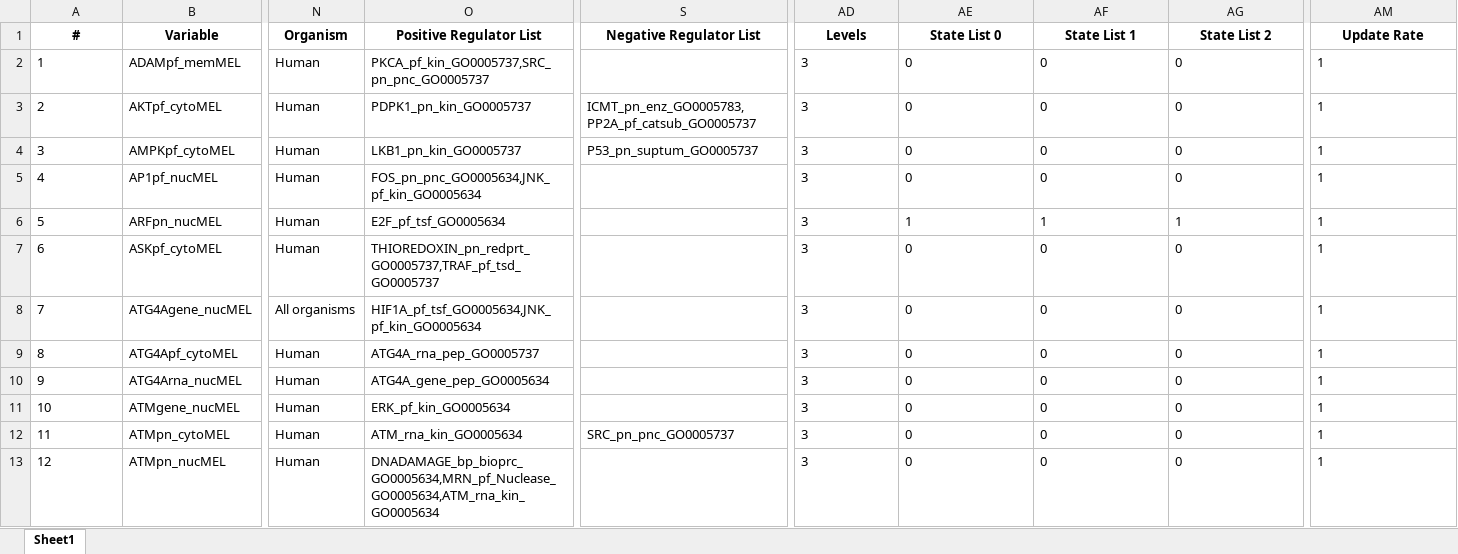
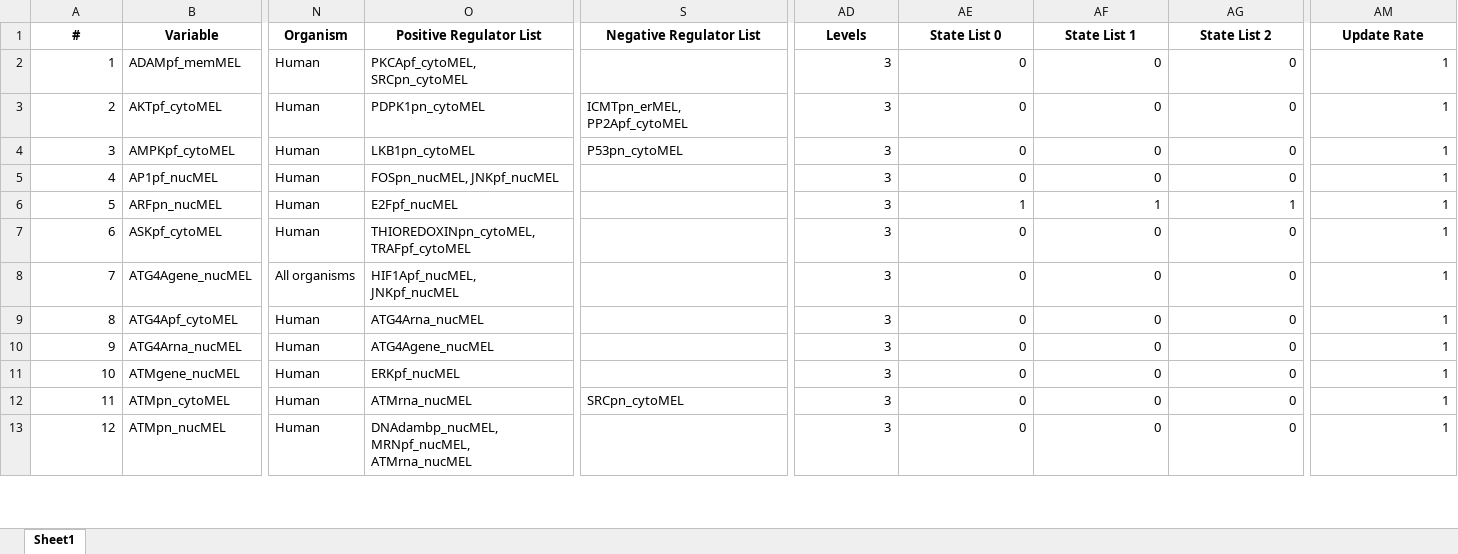
Before and after one commit to pitt-miskov-zivanov-lab/VIOLIN, an Excel workbook: examples/input/models/SkMel133_biorecipe.xlsx, sheet Sheet1, drawn as a sheet; only a part is shown, gaps mark what is left out; values as stored, in another font and other column widths than the file's, no borders; the diff covers the shown part only; the diff names each change by its address in the sheet, - before the commit and + after, or states it on an @@ line.

```diff
--- a/examples/input/models/SkMel133_biorecipe.xlsx (sheet Sheet1)
+++ b/examples/input/models/SkMel133_biorecipe.xlsx (sheet Sheet1)
-A2:A13 alignment: left
+A2:A13 alignment: right
-O2 (Positive Regulator List): PKCA_pf_kin_GO0005737,SRC_pn_pnc_GO0005737
+O2 (Positive Regulator List): PKCApf_cytoMEL, SRCpn_cytoMEL
-AD2:AG13 alignment: left
+AD2:AG13 alignment: right
-AM2:AM13 alignment: left
+AM2:AM13 alignment: right
-O3 (Positive Regulator List): PDPK1_pn_kin_GO0005737
+O3 (Positive Regulator List): PDPK1pn_cytoMEL
-S3 (Negative Regulator List): ICMT_pn_enz_GO0005783,PP2A_pf_catsub_GO0005737
+S3 (Negative Regulator List): ICMTpn_erMEL, PP2Apf_cytoMEL
-O4 (Positive Regulator List): LKB1_pn_kin_GO0005737
+O4 (Positive Regulator List): LKB1pn_cytoMEL
-S4 (Negative Regulator List): P53_pn_suptum_GO0005737
+S4 (Negative Regulator List): P53pn_cytoMEL
-O5 (Positive Regulator List): FOS_pn_pnc_GO0005634,JNK_pf_kin_GO0005634
+O5 (Positive Regulator List): FOSpn_nucMEL, JNKpf_nucMEL
-O6 (Positive Regulator List): E2F_pf_tsf_GO0005634
+O6 (Positive Regulator List): E2Fpf_nucMEL
-O7 (Positive Regulator List): THIOREDOXIN_pn_redprt_GO0005737,TRAF_pf_tsd_GO0005737
+O7 (Positive Regulator List): THIOREDOXINpn_cytoMEL, TRAFpf_cytoMEL
-O8 (Positive Regulator List): HIF1A_pf_tsf_GO0005634,JNK_pf_kin_GO0005634
+O8 (Positive Regulator List): HIF1Apf_nucMEL, JNKpf_nucMEL
-O9 (Positive Regulator List): ATG4A_rna_pep_GO0005737
+O9 (Positive Regulator List): ATG4Arna_nucMEL
-O10 (Positive Regulator List): ATG4A_gene_pep_GO0005634
+O10 (Positive Regulator List): ATG4Agene_nucMEL
-O11 (Positive Regulator List): ERK_pf_kin_GO0005634
+O11 (Positive Regulator List): ERKpf_nucMEL
-O12 (Positive Regulator List): ATM_rna_kin_GO0005634
+O12 (Positive Regulator List): ATMrna_nucMEL
-S12 (Negative Regulator List): SRC_pn_pnc_GO0005737
+S12 (Negative Regulator List): SRCpn_cytoMEL
-O13 (Positive Regulator List): DNADAMAGE_bp_bioprc_GO0005634,MRN_pf_Nuclease_GO0005634,ATM_rna_kin_GO0005634
+O13 (Positive Regulator List): DNAdambp_nucMEL, MRNpf_nucMEL, ATMrna_nucMEL
```
Also changed, not shown: 174 edited cells and cell formats elsewhere in this sheet, examples/input/models/ModelB_discrete_biorecipe.xlsx, 8 other files.
